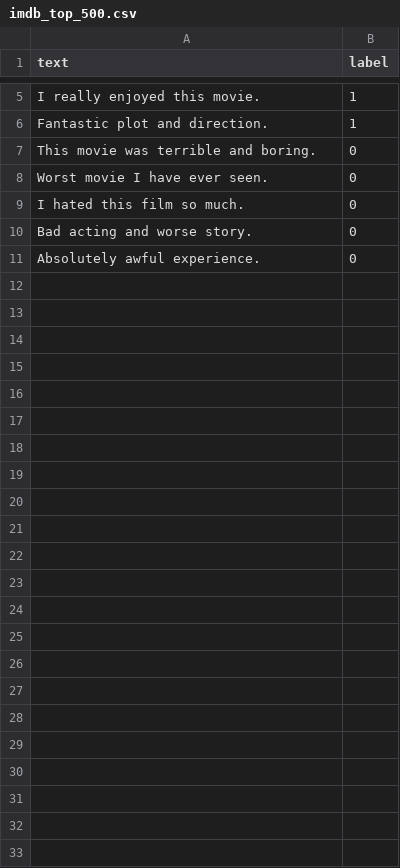
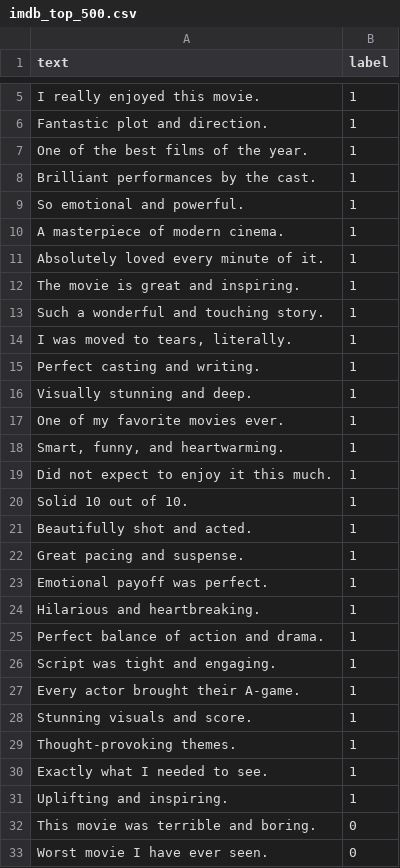
Before and after one commit to wanwanji/ci-cd-session2, a CSV file: movie_sentiment/datasets/imdb_top_500.csv, drawn as a sheet; only a part is shown, gaps mark what is left out; the shorter side is filled out with more unchanged rows; the diff covers the shown part only.

Commit message:
Add movie_sentiment with RoBERTa (Acc: 0.99)

```diff
--- a/movie_sentiment/datasets/imdb_top_500.csv
+++ b/movie_sentiment/datasets/imdb_top_500.csv
@@ -6,2 +6,27 @@ text,label
 "Fantastic plot and direction.",1
+"One of the best films of the year.",1
+"Brilliant performances by the cast.",1
+"So emotional and powerful.",1
+"A masterpiece of modern cinema.",1
+"Absolutely loved every minute of it.",1
+"The movie is great and inspiring.",1
+"Such a wonderful and touching story.",1
+"I was moved to tears, literally.",1
+"Perfect casting and writing.",1
+"Visually stunning and deep.",1
+"One of my favorite movies ever.",1
+"Smart, funny, and heartwarming.",1
+"Did not expect to enjoy it this much.",1
+"Solid 10 out of 10.",1
+"Beautifully shot and acted.",1
+"Great pacing and suspense.",1
+"Emotional payoff was perfect.",1
+"Hilarious and heartbreaking.",1
+"Perfect balance of action and drama.",1
+"Script was tight and engaging.",1
+"Every actor brought their A-game.",1
+"Stunning visuals and score.",1
+"Thought-provoking themes.",1
+"Exactly what I needed to see.",1
+"Uplifting and inspiring.",1
 "This movie was terrible and boring.",0
```
Also changed, not shown: 42 added rows elsewhere in this file, 2 other files.
